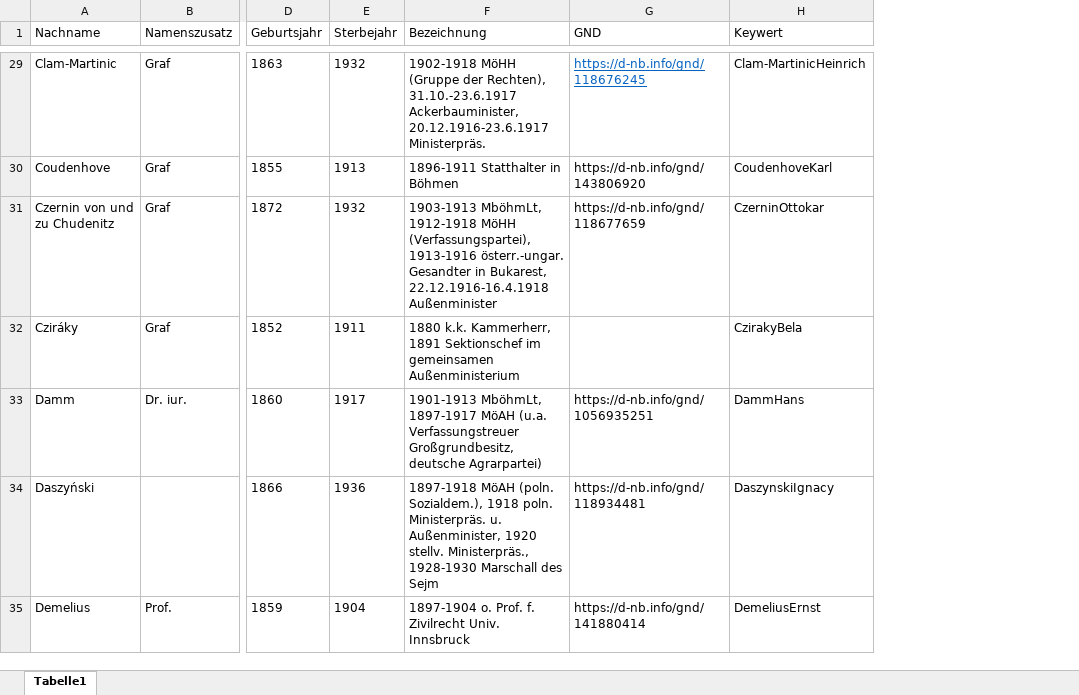
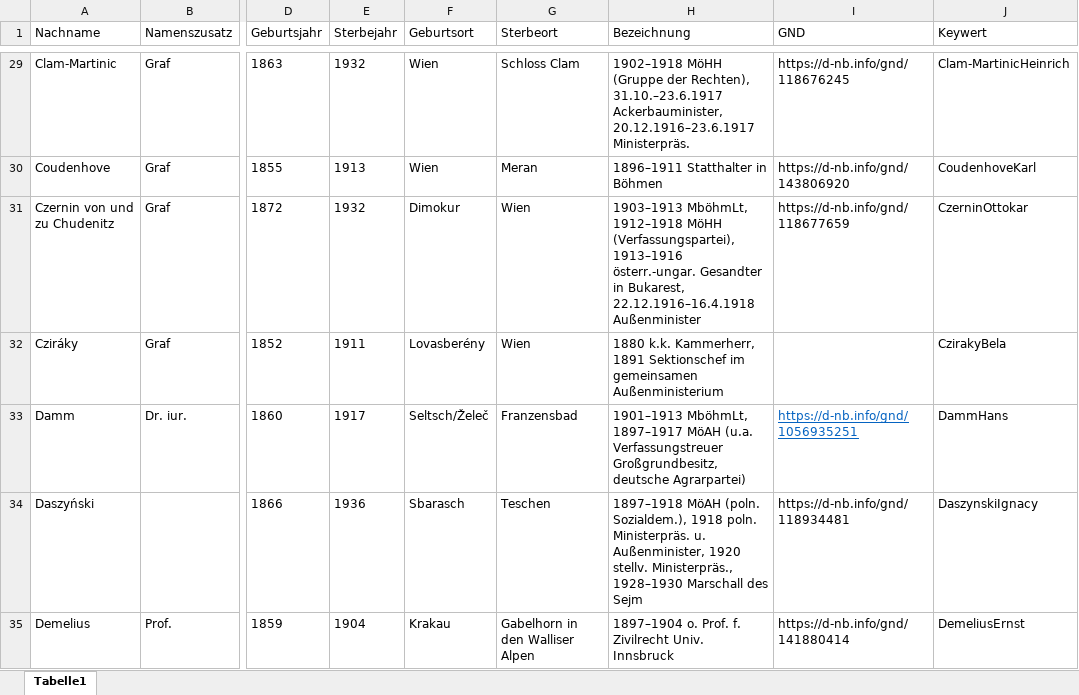
Before and after one commit to KfNGOe/baernreither-app, an Excel workbook: data/xlsx/Baernreither_Personenregister_2023.xlsx, sheet Tabelle1, drawn as a sheet; only a part is shown, gaps mark what is left out; values as stored, in another font and other column widths than the file's, no borders; table styles not drawn; addresses are those after the commit; the diff covers the shown part only; the diff names each change by its address in the sheet, - before the commit and + after, or states it on an @@ line.

```diff
--- a/data/xlsx/Baernreither_Personenregister_2023.xlsx (sheet Tabelle1)
+++ b/data/xlsx/Baernreither_Personenregister_2023.xlsx (sheet Tabelle1)
+column F (Geburtsort), rows 29-35: Wien | Wien | Dimokur | Lovasberény | Seltsch/Želeč | Sbarasch | Krakau
+column G (Sterbeort), rows 29-35: Schloss Clam | Meran | Wien | Wien | Franzensbad | Teschen | Gabelhorn in den Walliser Alpen
-H29 (Bezeichnung): 1902-1918 MöHH (Gruppe der Rechten), 31.10.-23.6.1917 Ackerbauminister, 20.12.1916-23.6.1917 Ministerpräs.
+H29 (Bezeichnung): 1902–1918 MöHH (Gruppe der Rechten), 31.10.–23.6.1917 Ackerbauminister, 20.12.1916–23.6.1917 Ministerpräs.
@@ I29 underline: on → off, text colour: #0563C1 → black @@
-H30 (Bezeichnung): 1896-1911 Statthalter in Böhmen
+H30 (Bezeichnung): 1896–1911 Statthalter in Böhmen
-H31 (Bezeichnung): 1903-1913 MböhmLt, 1912-1918 MöHH (Verfassungspartei), 1913-1916 österr.-ungar. Gesandter in Bukarest, 22.12.1916-16.4.1918 Außenminister
+H31 (Bezeichnung): 1903–1913 MböhmLt, 1912–1918 MöHH (Verfassungspartei), 1913–1916 österr.-ungar. Gesandter in Bukarest, 22.12.1916–16.4.1918 Außenminister
-H33 (Bezeichnung): 1901-1913 MböhmLt, 1897-1917 MöAH (u.a.…
+H33 (Bezeichnung): 1901–1913 MböhmLt, 1897–1917 MöAH (u.a.…
@@ I33 underline: off → on, text colour: black → #0563C1 @@
-H34 (Bezeichnung): 1897-1918 MöAH (poln. Sozialdem.), 1918 poln. Ministerpräs. u. Außenminister, 1920 stellv. Ministerpräs., 1928-1930 Marschall des…
+H34 (Bezeichnung): 1897–1918 MöAH (poln. Sozialdem.), 1918 poln. Ministerpräs. u. Außenminister, 1920 stellv. Ministerpräs., 1928–1930 Marschall des…
-H35 (Bezeichnung): 1897-1904 o. Prof.…
+H35 (Bezeichnung): 1897–1904 o. Prof.…
```
Also changed, not shown: 134 edited cells elsewhere in this sheet, data/xlsx/Baernreither_Ortsregister_2023.xlsx, data/xlsx/Baernreither_orgNames_2023.xlsx, 3 other files.
